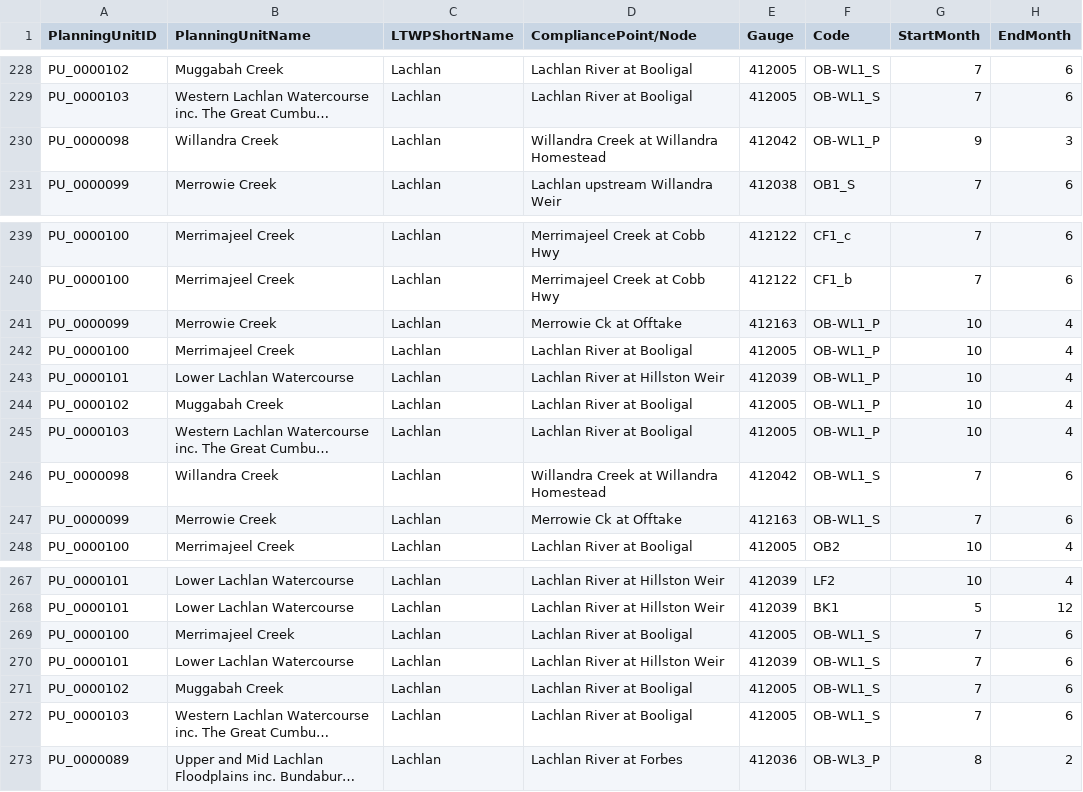
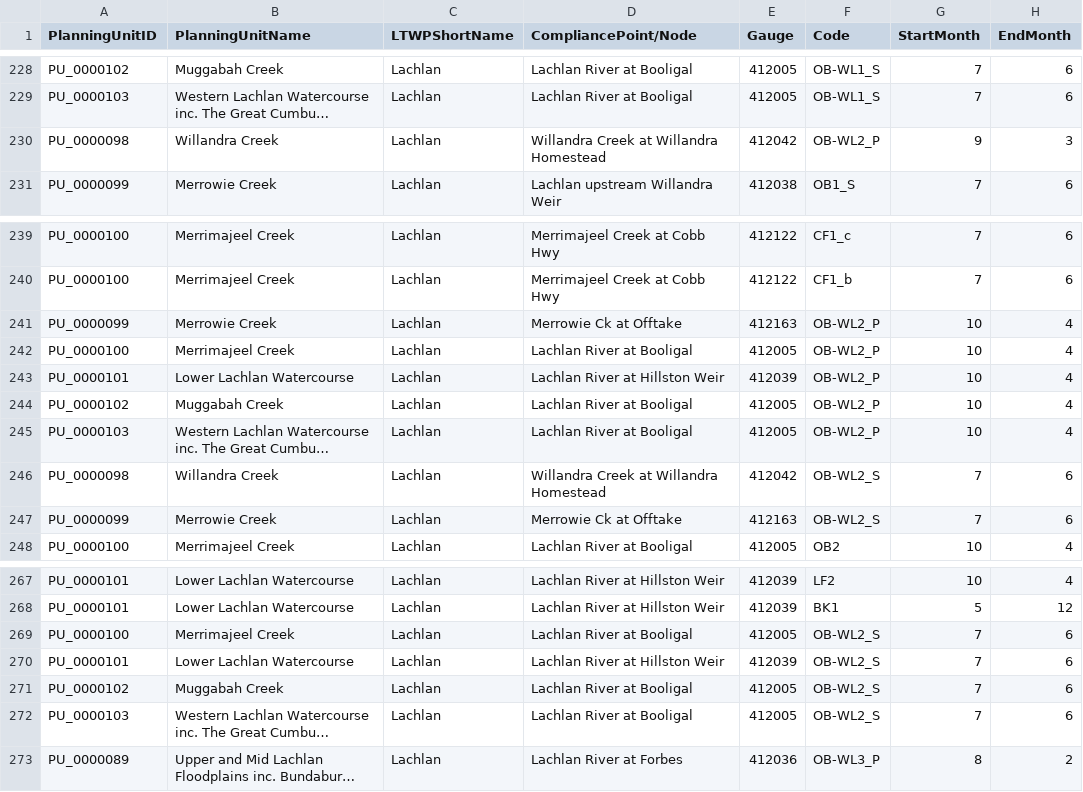
Before and after one commit to MDBAuth/EWR_tool, a CSV file: py_ewr/parameter_metadata/parameter_sheet_temp_fix.csv, drawn as a sheet; only a part is shown, gaps mark what is left out; long unchanged cells end in …; the diff names each change by its address in the sheet, - before the commit and + after, or states it on an @@ line.

Commit message:
fixed lachlan ewr code names - OB-WL2's were incorrectly called OB-WL1

```diff
--- a/py_ewr/parameter_metadata/parameter_sheet_temp_fix.csv
+++ b/py_ewr/parameter_metadata/parameter_sheet_temp_fix.csv
-F230 (Code): OB-WL1_P
+F230 (Code): OB-WL2_P
-F241:F245 (Code): OB-WL1_P
+F241:F245 (Code): OB-WL2_P
-F246:F247 (Code): OB-WL1_S
+F246:F247 (Code): OB-WL2_S
-F269:F272 (Code): OB-WL1_S
+F269:F272 (Code): OB-WL2_S
```
